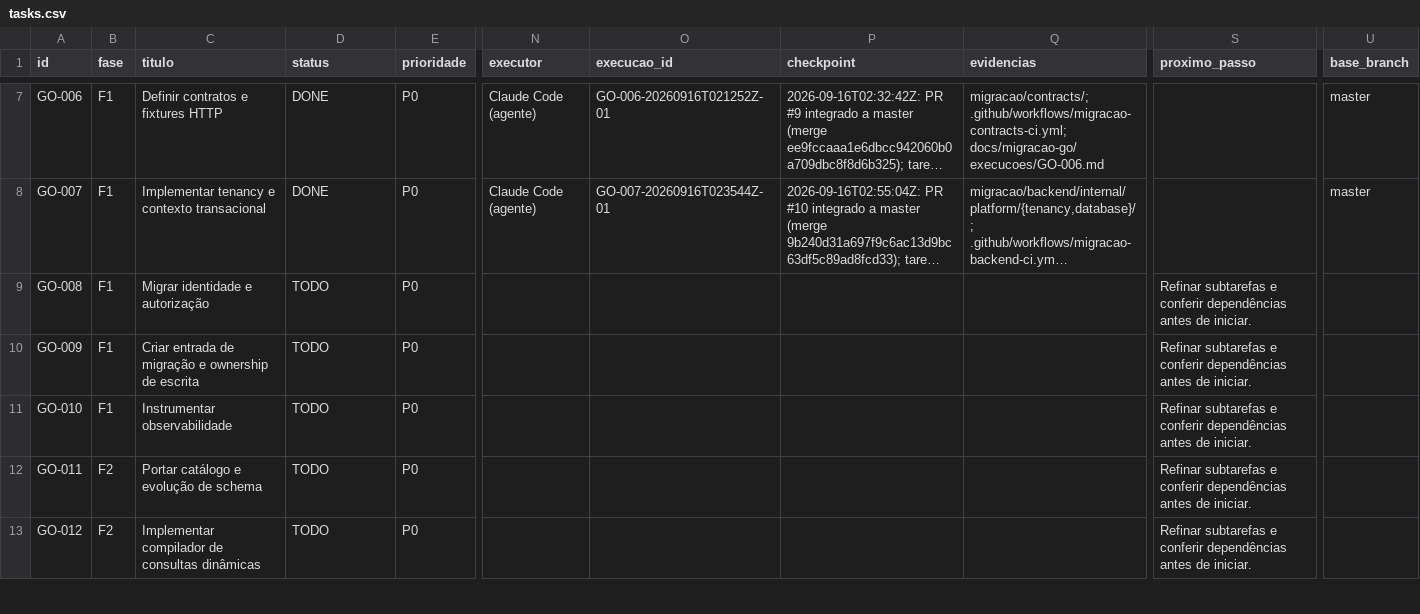
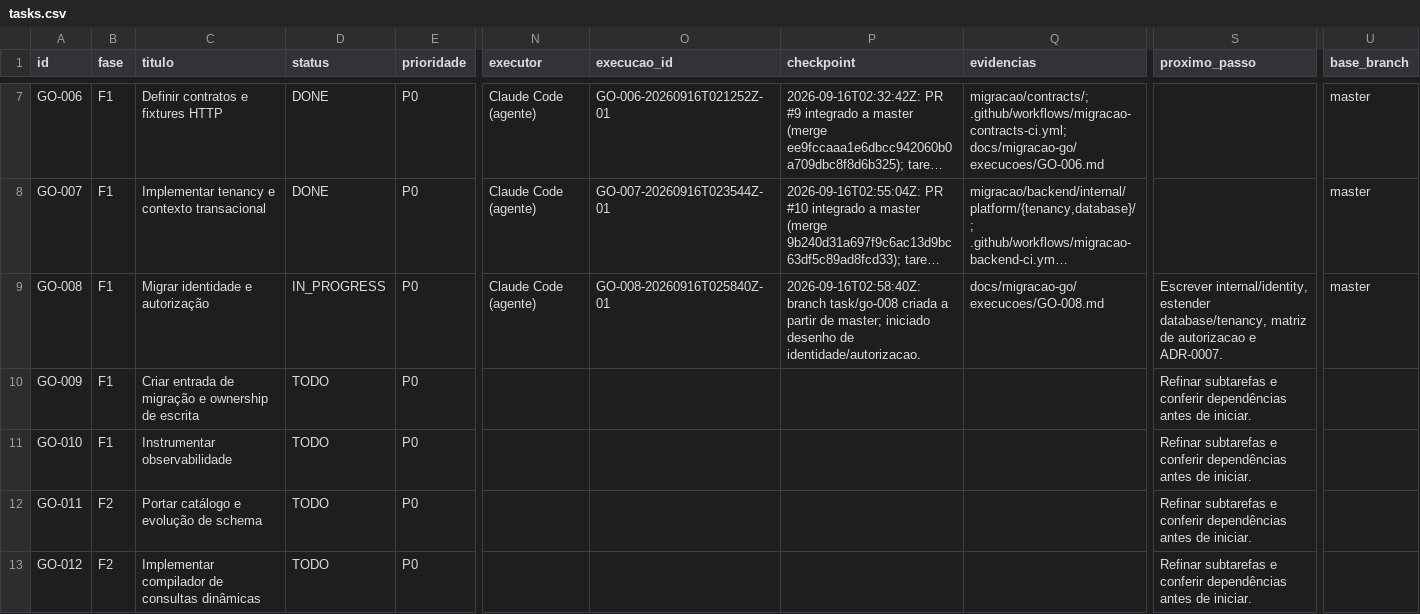
Before and after one commit to vjuliani/saltcorn, a CSV file: docs/migracao-go/tasks.csv, drawn as a sheet; only a part is shown, gaps mark what is left out; long unchanged cells end in …; the diff names each change by its address in the sheet, - before the commit and + after, or states it on an @@ line.

```diff
--- a/docs/migracao-go/tasks.csv
+++ b/docs/migracao-go/tasks.csv
-D9 (status): TODO
+D9 (status): IN_PROGRESS
-N9 (executor): (empty)
+N9 (executor): Claude Code (agente)
-O9 (execucao_id): (empty)
+O9 (execucao_id): GO-008-20260916T025840Z-01
-P9 (checkpoint): (empty)
+P9 (checkpoint): 2026-09-16T02:58:40Z: branch task/go-008 criada a partir de master; iniciado desenho de identidade/autorizacao.
-Q9 (evidencias): (empty)
+Q9 (evidencias): docs/migracao-go/execucoes/GO-008.md
-S9 (proximo_passo): Refinar subtarefas e conferir dependências antes de iniciar.
+S9 (proximo_passo): Escrever internal/identity, estender database/tenancy, matriz de autorizacao e ADR-0007.
-U9 (base_branch): (empty)
+U9 (base_branch): master
```
Also changed, not shown: 2 other files.
